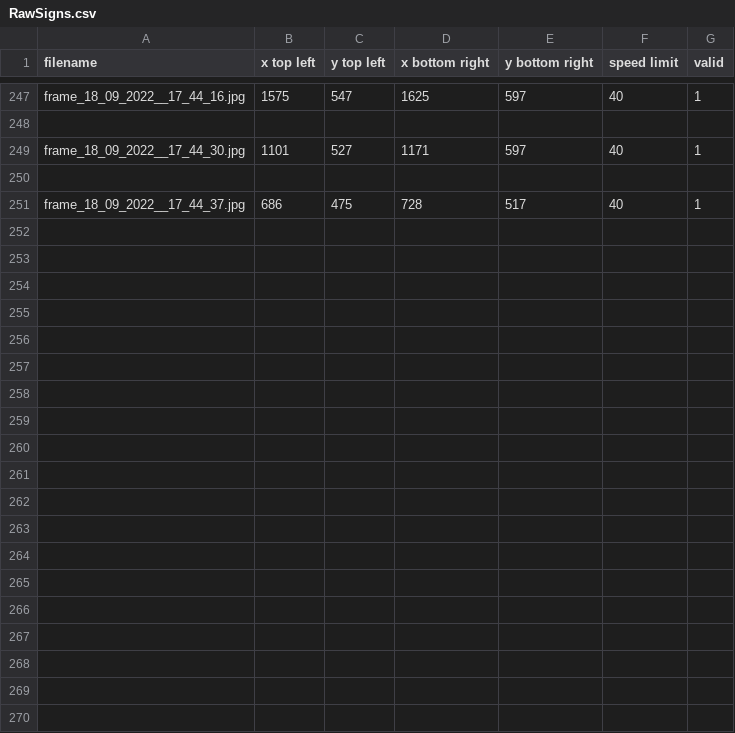
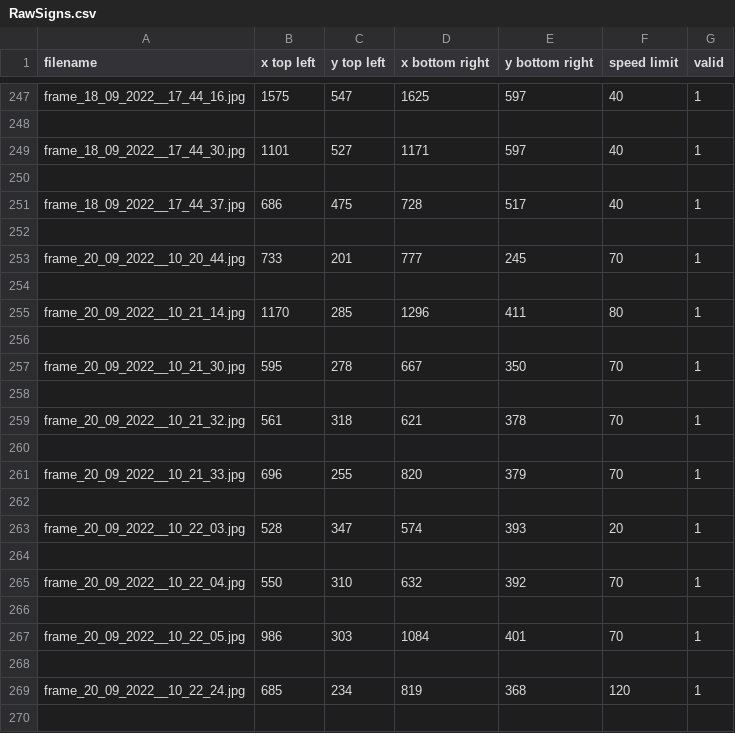
Before and after one commit to ProjectoOfficial/ComputerVisionProject, a CSV file: Camera/ItalianSigns/labels/RawSigns.csv, drawn as a sheet; only a part is shown, gaps mark what is left out; the diff covers the shown part only.

```diff
--- a/Camera/ItalianSigns/labels/RawSigns.csv
+++ b/Camera/ItalianSigns/labels/RawSigns.csv
@@ -251 +251,20 @@ frame_18_09_2022__17_44_30.jpg,1101,527,1171,597,40,1
 frame_18_09_2022__17_44_37.jpg,686,475,728,517,40,1
+
+frame_20_09_2022__10_20_44.jpg,733,201,777,245,70,1
+
+frame_20_09_2022__10_21_14.jpg,1170,285,1296,411,80,1
+
+frame_20_09_2022__10_21_30.jpg,595,278,667,350,70,1
+
+frame_20_09_2022__10_21_32.jpg,561,318,621,378,70,1
+
+frame_20_09_2022__10_21_33.jpg,696,255,820,379,70,1
+
+frame_20_09_2022__10_22_03.jpg,528,347,574,393,20,1
+
+frame_20_09_2022__10_22_04.jpg,550,310,632,392,70,1
+
+frame_20_09_2022__10_22_05.jpg,986,303,1084,401,70,1
+
+frame_20_09_2022__10_22_24.jpg,685,234,819,368,120,1
+
```
Also changed, not shown: 11 added rows elsewhere in this file, 6 other files.
